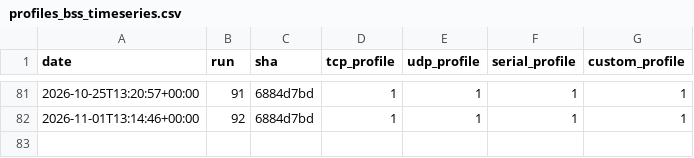
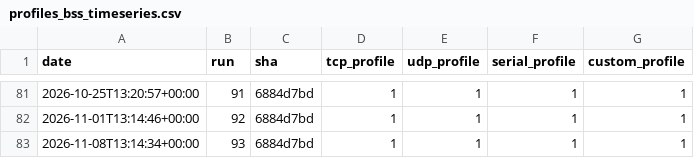
Before and after one commit to eProsima/Micro-XRCE-DDS-Client, a CSV file: ci/metrics/memory/profiles_bss_timeseries.csv, drawn as a sheet; only a part is shown, gaps mark what is left out.

```diff
--- a/ci/metrics/memory/profiles_bss_timeseries.csv
+++ b/ci/metrics/memory/profiles_bss_timeseries.csv
@@ -82 +82,2 @@ date,run,sha,tcp_profile,udp_profile,serial_profile,custom_profile
 2026-11-01T13:14:46+00:00,92,6884d7bd,1,1,1,1
+2026-11-08T13:14:34+00:00,93,6884d7bd,1,1,1,1
```
Also changed, not shown: ci/metrics/memory/complete_profile_timeseries.csv, ci/metrics/memory/core_profile_timeseries.csv, 3 other files.
